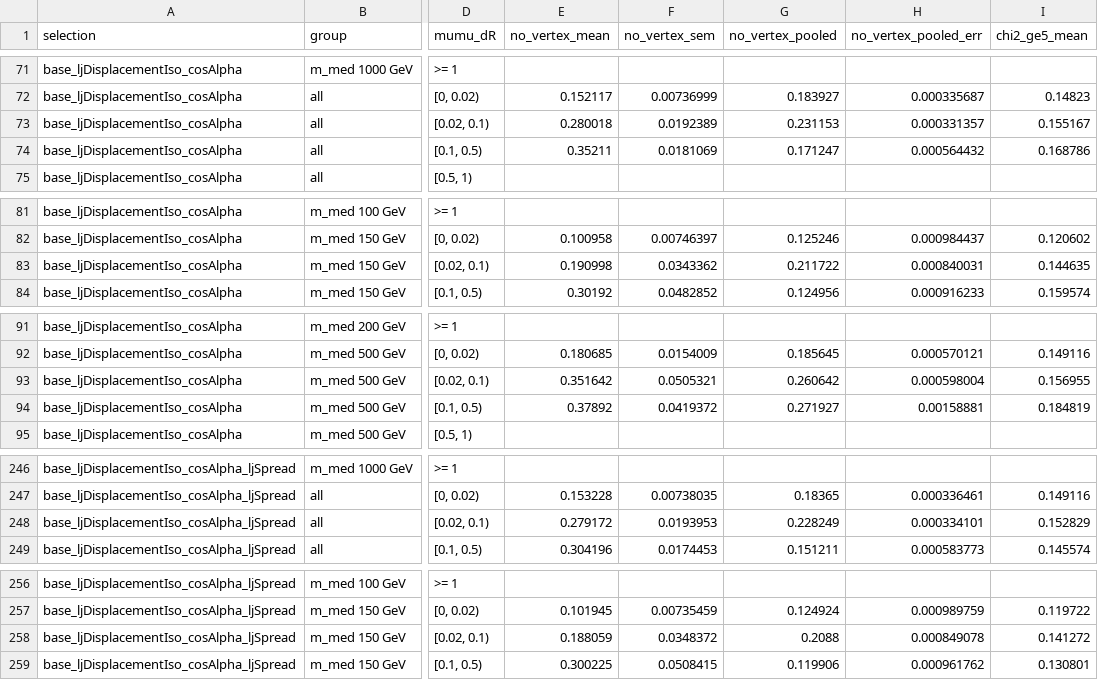
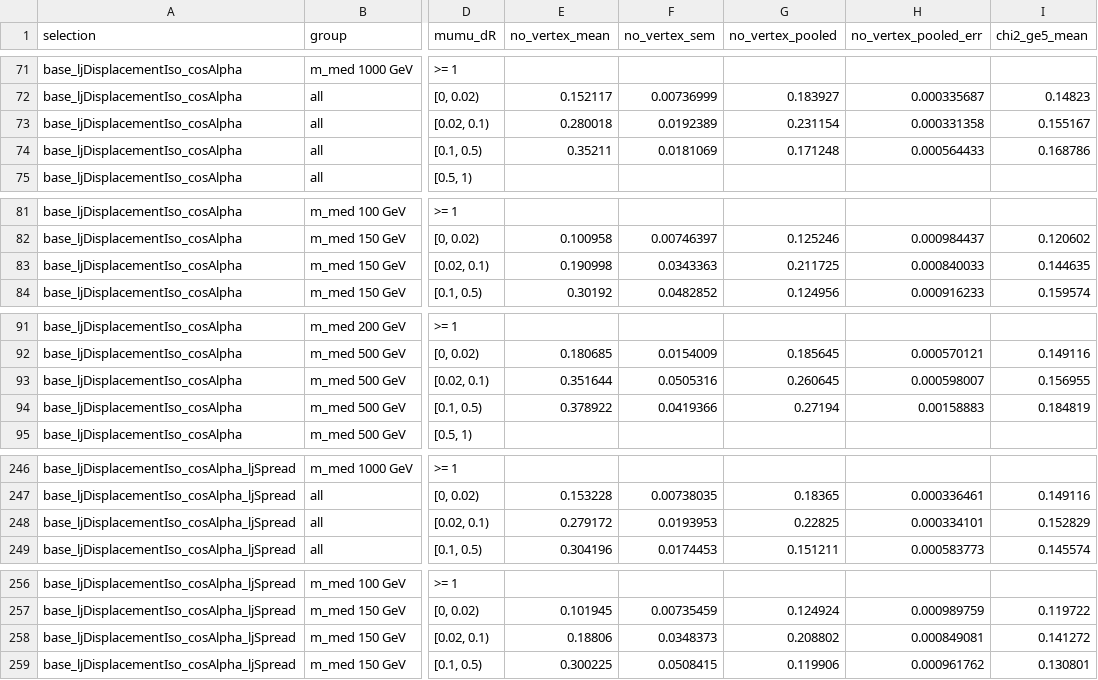
Before and after one commit to cms-sidm/SIDM, a CSV file: sidm/studies/vertexChi2/vtx_outcome_lxy_dr/outcome_vs_lxy_dR.csv, drawn as a sheet; only a part is shown, gaps mark what is left out; the diff names each change by its address in the sheet, - before the commit and + after, or states it on an @@ line.

```diff
--- a/sidm/studies/vertexChi2/vtx_outcome_lxy_dr/outcome_vs_lxy_dR.csv
+++ b/sidm/studies/vertexChi2/vtx_outcome_lxy_dr/outcome_vs_lxy_dR.csv
-G73 (no_vertex_pooled): 0.231153
+G73 (no_vertex_pooled): 0.231154
-H73 (no_vertex_pooled_err): 0.000331357
+H73 (no_vertex_pooled_err): 0.000331358
-G74 (no_vertex_pooled): 0.171247
+G74 (no_vertex_pooled): 0.171248
-H74 (no_vertex_pooled_err): 0.000564432
+H74 (no_vertex_pooled_err): 0.000564433
-F83 (no_vertex_sem): 0.0343362
+F83 (no_vertex_sem): 0.0343363
-G83 (no_vertex_pooled): 0.211722
+G83 (no_vertex_pooled): 0.211725
-H83 (no_vertex_pooled_err): 0.000840031
+H83 (no_vertex_pooled_err): 0.000840033
-E93 (no_vertex_mean): 0.351642
+E93 (no_vertex_mean): 0.351644
-F93 (no_vertex_sem): 0.0505321
+F93 (no_vertex_sem): 0.0505316
-G93 (no_vertex_pooled): 0.260642
+G93 (no_vertex_pooled): 0.260645
-H93 (no_vertex_pooled_err): 0.000598004
+H93 (no_vertex_pooled_err): 0.000598007
-E94 (no_vertex_mean): 0.37892
+E94 (no_vertex_mean): 0.378922
-F94 (no_vertex_sem): 0.0419372
+F94 (no_vertex_sem): 0.0419366
-G94 (no_vertex_pooled): 0.271927
+G94 (no_vertex_pooled): 0.27194
-H94 (no_vertex_pooled_err): 0.00158881
+H94 (no_vertex_pooled_err): 0.00158883
-G248 (no_vertex_pooled): 0.228249
+G248 (no_vertex_pooled): 0.22825
-E258 (no_vertex_mean): 0.188059
+E258 (no_vertex_mean): 0.18806
-F258 (no_vertex_sem): 0.0348372
+F258 (no_vertex_sem): 0.0348373
-G258 (no_vertex_pooled): 0.2088
+G258 (no_vertex_pooled): 0.208802
-H258 (no_vertex_pooled_err): 0.000849078
+H258 (no_vertex_pooled_err): 0.000849081
```
Also changed, not shown: sidm/studies/vertexChi2/vtx_outcome_lxy_dr/outcome_by_sample.csv, sidm/studies/vertexChi2/vtx_outcome_lxy_dr/outcome_vs_dR.csv, 8 other files.
